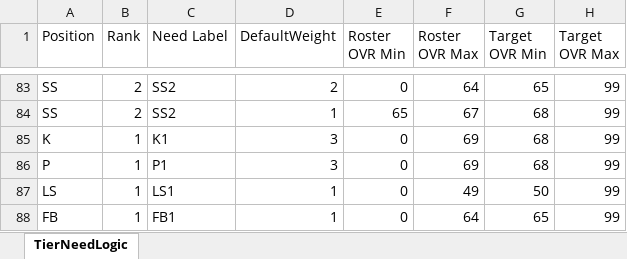
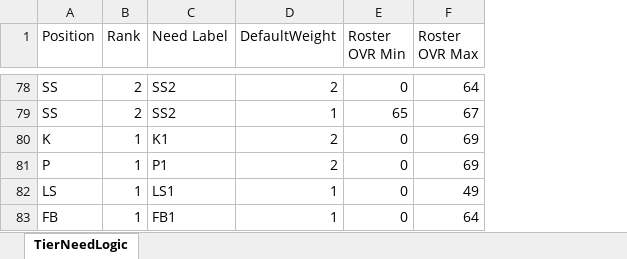
Before and after one commit to ethpec/MaddenDraftTool, an Excel workbook: Files/TestFiles/PositionNeeds.xlsx, sheet TierNeedLogic, drawn as a sheet; only a part is shown, gaps mark what is left out; values as stored, in another font and other column widths than the file's, no borders; removed rows and columns are numbered as before the commit, all else as after; the diff covers the shown part only; the diff names each change by its address in the sheet, - before the commit and + after, or states it on an @@ line.

Commit message:
Created position groups to define needs (Ex. LT and RT as OT)

```diff
--- a/Files/TestFiles/PositionNeeds.xlsx (sheet TierNeedLogic)
+++ b/Files/TestFiles/PositionNeeds.xlsx (sheet TierNeedLogic)
-column G (Target OVR Min), rows 83-88: 65 | 68 | 68 | 68 | 50 | 65
-column H (Target OVR Max), rows 83-88: all 99
-D80:D81 (DefaultWeight): 3
+D80:D81 (DefaultWeight): 2
```
Also changed, not shown: 19 added rows, 24 removed rows and 34 edited cells elsewhere in this sheet, 4 other files.
